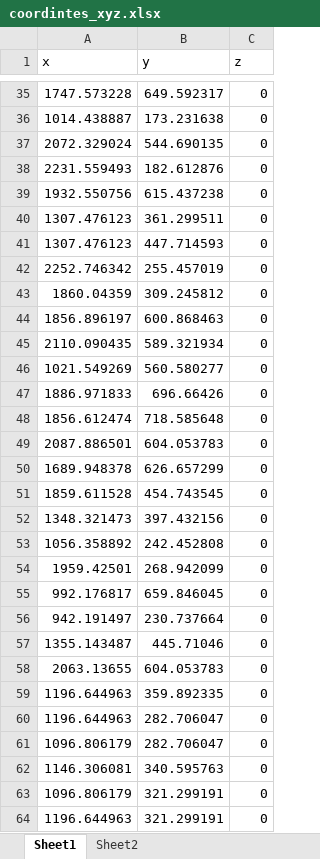
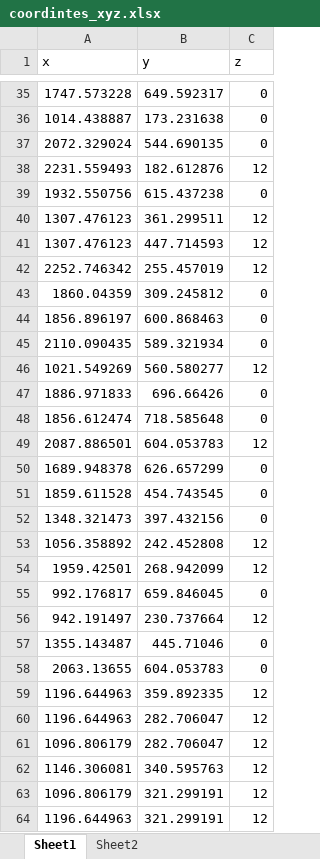
Before and after one commit to erengozdeanil/Foodcycle, an Excel workbook: coordintes_xyz.xlsx, sheet Sheet1, drawn as a sheet; only a part is shown, gaps mark what is left out; values as stored, in another font and other column widths than the file's, no borders; the diff covers the shown part only; the diff names each change by its address in the sheet, - before the commit and + after, or states it on an @@ line.

```diff
--- a/coordintes_xyz.xlsx (sheet Sheet1)
+++ b/coordintes_xyz.xlsx (sheet Sheet1)
-C38 (z): 0
+C38 (z): 12
-C40:C42 (z): 0
+C40:C42 (z): 12
-C46 (z): 0
+C46 (z): 12
-C49 (z): 0
+C49 (z): 12
-C53:C54 (z): 0
+C53:C54 (z): 12
-C56 (z): 0
+C56 (z): 12
-C59:C64 (z): 0
+C59:C64 (z): 12
```
Also changed, not shown: 46 edited cells elsewhere in this sheet, Node_Information_TU.xlsx, 41 other files.
